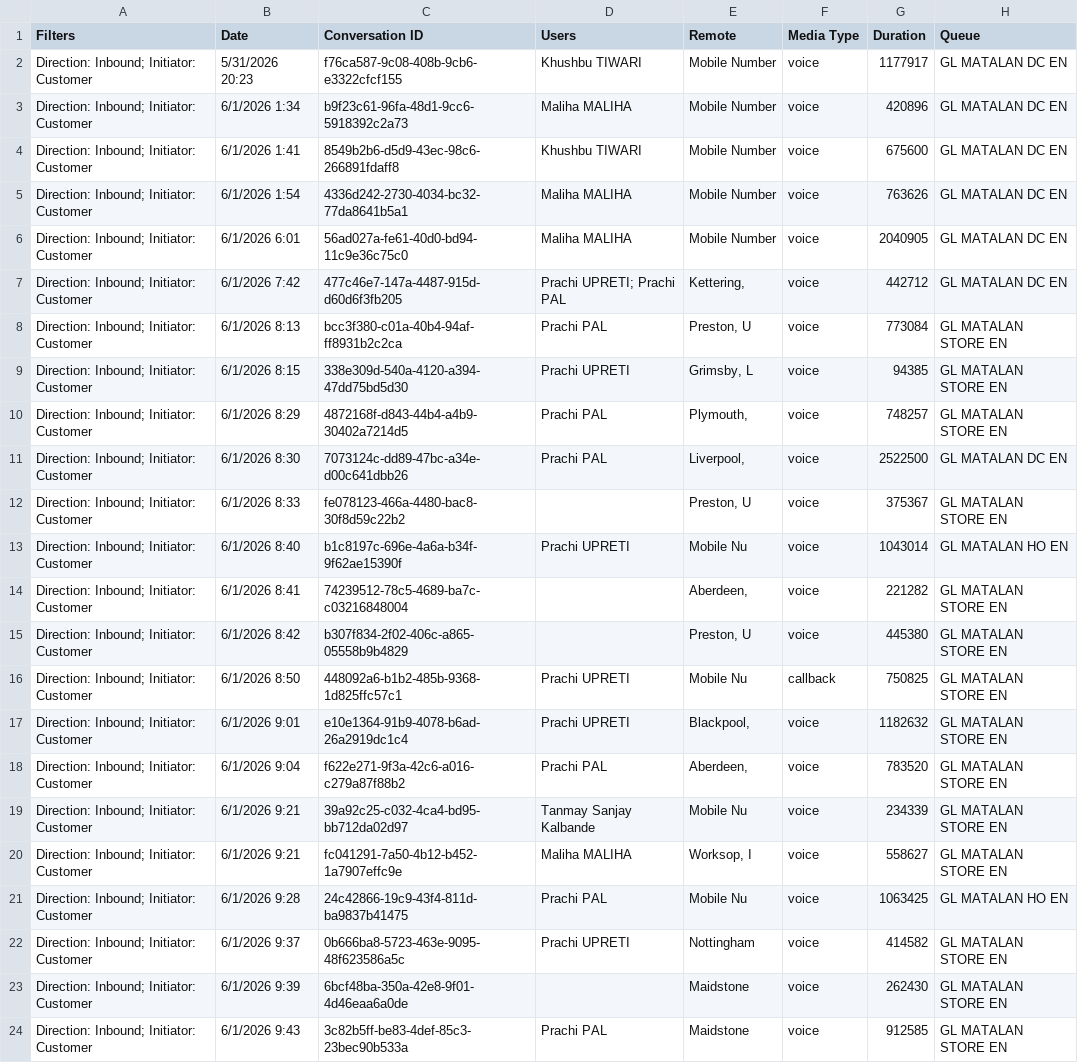
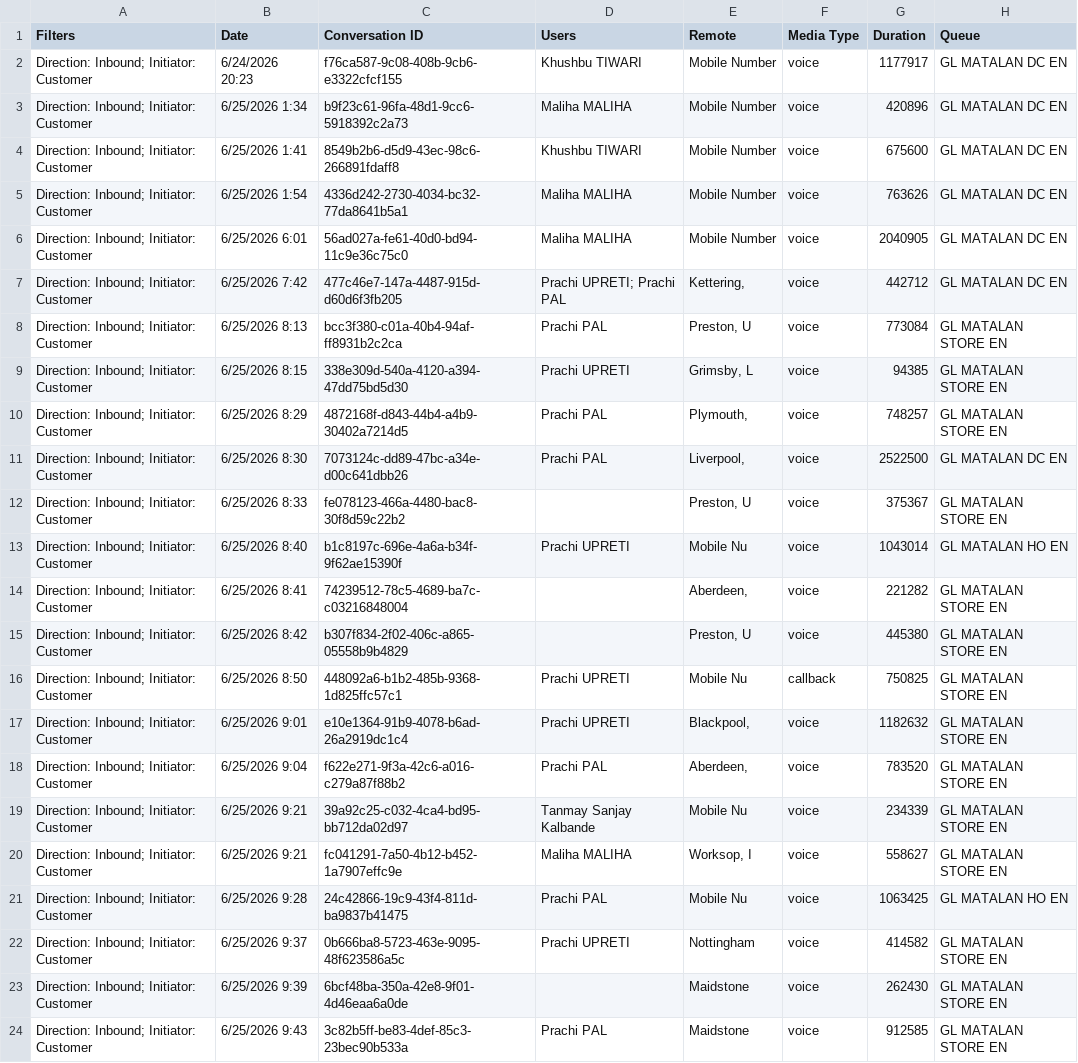
Before and after one commit to tanmay-kalbande/SLA-Pulse, a CSV file: Interactions.csv, drawn as a sheet; only a part is shown; the diff names each change by its address in the sheet, - before the commit and + after, or states it on an @@ line.

```diff
--- a/Interactions.csv
+++ b/Interactions.csv
-B2 (Date): 5/31/2026 20:23
+B2 (Date): 6/24/2026 20:23
-B3 (Date): 6/1/2026 1:34
+B3 (Date): 6/25/2026 1:34
-B4 (Date): 6/1/2026 1:41
+B4 (Date): 6/25/2026 1:41
-B5 (Date): 6/1/2026 1:54
+B5 (Date): 6/25/2026 1:54
-B6 (Date): 6/1/2026 6:01
+B6 (Date): 6/25/2026 6:01
-B7 (Date): 6/1/2026 7:42
+B7 (Date): 6/25/2026 7:42
-B8 (Date): 6/1/2026 8:13
+B8 (Date): 6/25/2026 8:13
-B9 (Date): 6/1/2026 8:15
+B9 (Date): 6/25/2026 8:15
-B10 (Date): 6/1/2026 8:29
+B10 (Date): 6/25/2026 8:29
-B11 (Date): 6/1/2026 8:30
+B11 (Date): 6/25/2026 8:30
-B12 (Date): 6/1/2026 8:33
+B12 (Date): 6/25/2026 8:33
-B13 (Date): 6/1/2026 8:40
+B13 (Date): 6/25/2026 8:40
-B14 (Date): 6/1/2026 8:41
+B14 (Date): 6/25/2026 8:41
-B15 (Date): 6/1/2026 8:42
+B15 (Date): 6/25/2026 8:42
-B16 (Date): 6/1/2026 8:50
+B16 (Date): 6/25/2026 8:50
-B17 (Date): 6/1/2026 9:01
+B17 (Date): 6/25/2026 9:01
-B18 (Date): 6/1/2026 9:04
+B18 (Date): 6/25/2026 9:04
-B19:B20 (Date): 6/1/2026 9:21
+B19:B20 (Date): 6/25/2026 9:21
-B21 (Date): 6/1/2026 9:28
+B21 (Date): 6/25/2026 9:28
-B22 (Date): 6/1/2026 9:37
+B22 (Date): 6/25/2026 9:37
-B23 (Date): 6/1/2026 9:39
+B23 (Date): 6/25/2026 9:39
-B24 (Date): 6/1/2026 9:43
+B24 (Date): 6/25/2026 9:43
```
Also changed, not shown: 1 other file.
